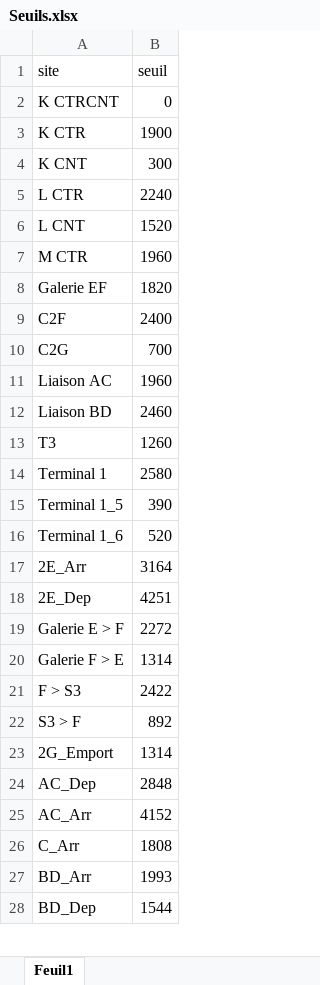
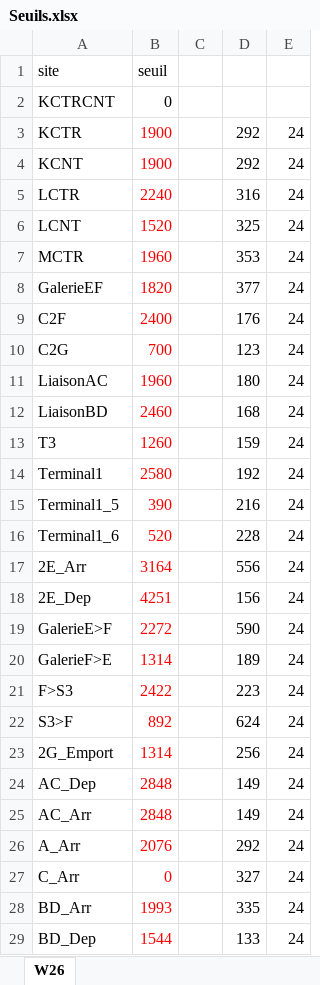
Before and after one commit to cedadp/pifprevi, an Excel workbook: Seuils.xlsx, sheet W26, drawn as a sheet; only a part is shown; values as stored, in another font and other column widths than the file's, no borders; removed rows and columns are numbered as before the commit, all else as after; the diff covers the shown part only; the diff names each change by its address in the sheet, - before the commit and + after, or states it on an @@ line.

Commit message:
Add files via upload

```diff
--- a/Seuils.xlsx (sheet W26)
+++ b/Seuils.xlsx (sheet W26)
-sheet tab: Feuil1
+sheet tab: W26
+column C, empty
+column D, row 3: 292; rows 5-25: 316 | 325 | 353 | 377 | 176 | 123 | 180 | 168 | 159 | 192 | 216 | 228 | 556 | 156 | 590 | 189 | 223 | 624 | 256 | 149 | 149; rows 27-29: 327 | 335 | 133
+column E, row 3: 24; rows 5-25: all 24; rows 27-29: all 24
-A2: K CTRCNT
+A2: KCTRCNT
-A3: K CTR
+A3: KCTR
-B3 text colour: black
+B3 text colour: #FF0000
-row 4: K CNT | 300
+row 4: KCNT | 1900 |  | 292 | 24
-A5: L CTR
+A5: LCTR
-B5:B25 text colour: black
+B5:B25 text colour: #FF0000
-A6: L CNT
+A6: LCNT
-A7: M CTR
+A7: MCTR
-A8: Galerie EF
+A8: GalerieEF
-A11: Liaison AC
+A11: LiaisonAC
-A12: Liaison BD
+A12: LiaisonBD
-A14: Terminal 1
+A14: Terminal1
-A15: Terminal 1_5
+A15: Terminal1_5
-A16: Terminal 1_6
+A16: Terminal1_6
-A19: Galerie E > F
+A19: GalerieE>F
-A20: Galerie F > E
+A20: GalerieF>E
-A21: F > S3
+A21: F>S3
-A22: S3 > F
+A22: S3>F
-B25: 4152
+B25: 2848
+row 26: A_Arr | 2076 |  | 292 | 24
-B27: 1808
+B27: 0
-B27:B29 text colour: black
+B27:B29 text colour: #FF0000
```
Also changed, not shown: cell formats elsewhere in this sheet, formulas that keep their value.
